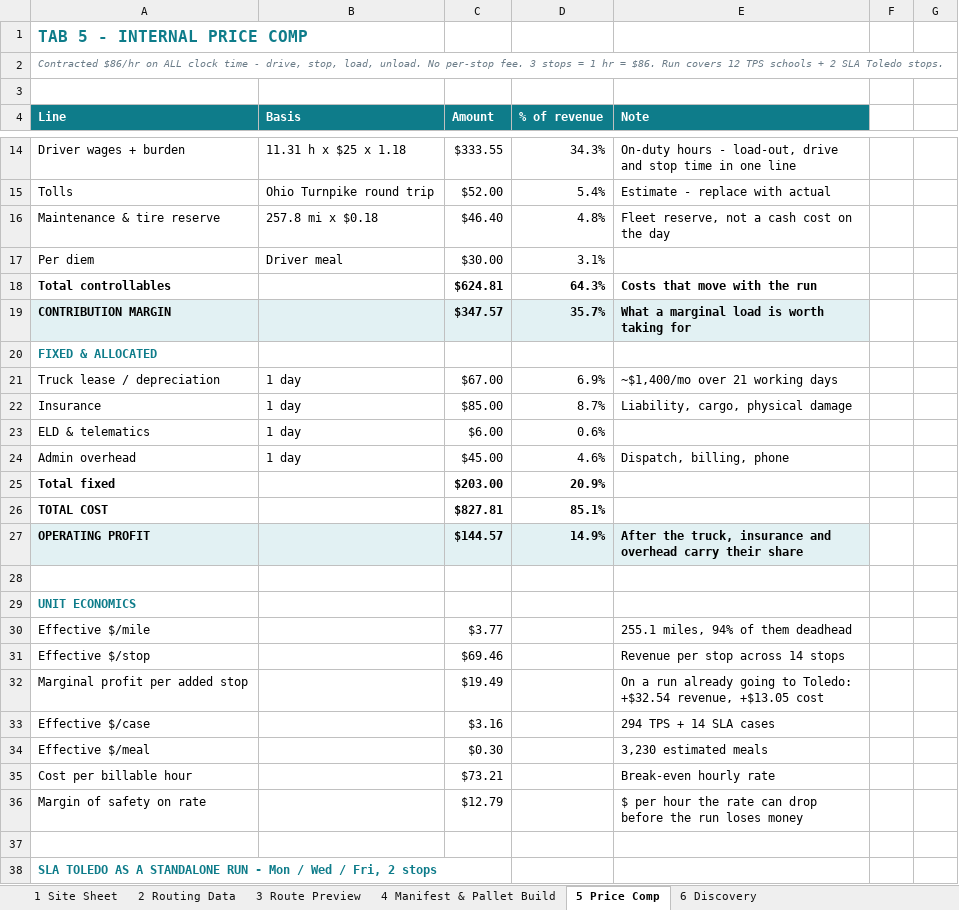
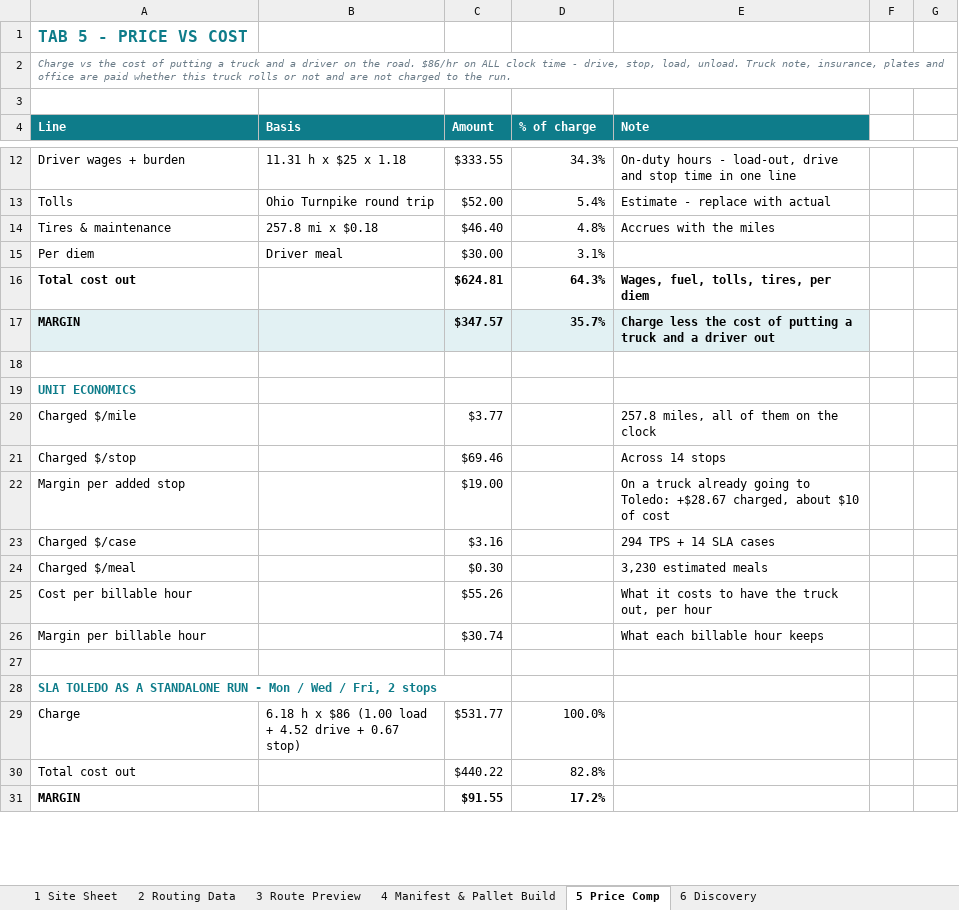
Before and after one commit to Mike554061/cleveland-fuel-plan, an Excel workbook: toledo-tps/Toledo_TPS_8-26_Workbook.xlsx, sheet 5 Price Comp, drawn as a sheet; only a part is shown, gaps mark what is left out; the shorter side is filled out with more unchanged rows; values as stored, in another font and other column widths than the file's, no borders; removed rows and columns are numbered as before the commit, all else as after; the diff covers the shown part only; the diff names each change by its address in the sheet, - before the commit and + after, or states it on an @@ line.

Commit message:
Margin is charge minus truck-and-driver cost; drop overhead allocation
Two corrections.

Fixed overhead was being allocated to each run -- truck note, insurance,
telematics, office -- which made short runs look like losses. Those are
paid whether the truck rolls or not, so they no longer touch a run.
Margin is now what SupplyNow charges minus what it costs to put a truck
and a driver on the road: wages and burden, fuel, reefer fuel, tolls,
tires and maintenance, per diem.

Every run is profitable on that basis:
- SLA alone, 2 stops:  charge $531.77, cost out $440.22, margin $91.55
  (17.2%), $14.81 per billable hour
- TPS schools, 12 stops: charge $892.94, cost out $593.28, margin
  $299.66 (33.6%), $28.86 per billable hour
- TPS + SLA, 14 stops: charge $972.37, cost out $624.81, margin $347.57
  (35.7%), $30.74 per billable hour

Removed "deadhead" throughout. The rate is hourly portal to portal, so
the drive to Toledo and back is paid transit, not deadhead. Renamed to
transit out and transit back, both marked billable.

The pattern that matters: cost per billable hour falls from $71.19 at
two stops to $55.26 at fourteen, because transit hours burn fuel, tires
and wages while stop hours burn wages and almost no miles. The rate
never moves, so every point of that difference is margin. Each stop
added to a truck already going to Toledo charges $28.67 against roughly
$10 of cost.

Also dropped break-even and contribution-margin framing, which only made
sense against an allocated cost base.

```diff
--- a/toledo-tps/Toledo_TPS_8-26_Workbook.xlsx (sheet 5 Price Comp)
+++ b/toledo-tps/Toledo_TPS_8-26_Workbook.xlsx (sheet 5 Price Comp)
@@ column A (Line) renumbered between rows 1 and 37 @@
-D4: % of revenue
+D4: % of charge
-E14 (Note): Fleet reserve, not a cash cost on the day
+E14 (Note): Accrues with the miles
-E16 (Note): Costs that move with the run
+E16 (Note): Wages, fuel, tolls, tires, per diem
-E17 (Note): What a marginal load is worth taking for
+E17 (Note): Charge less the cost of putting a truck and a driver out
-row 20: FIXED & ALLOCATED
-row 21: Truck lease / depreciation | 1 day | $67.00 | 6.9% | ~$1,400/mo over 21 working days
-row 22: Insurance | 1 day | $85.00 | 8.7% | Liability, cargo, physical damage
-row 23: ELD & telematics | 1 day | $6.00 | 0.6%
-row 24: Admin overhead | 1 day | $45.00 | 4.6% | Dispatch, billing, phone
-row 25: Total fixed |  | $203.00 | 20.9%
-row 26: TOTAL COST |  | $827.81 | 85.1%
-row 27: OPERATING PROFIT |  | $144.57 | 14.9% | After the truck, insurance and overhead carry their share
-E20 (Note): 255.1 miles, 94% of them deadhead
+E20 (Note): 257.8 miles, all of them on the clock
-E21 (Note): Revenue per stop across 14 stops
+E21 (Note): Across 14 stops
-row 32: Marginal profit per added stop |  | $19.49 |  | On a run already going to Toledo: +$32.54 revenue, +$13.05 cost
+row 22: Margin per added stop |  | $19.00 |  | On a truck already going to Toledo: +$28.67 charged, about $10 of cost
-row 35: Cost per billable hour |  | $73.21 |  | Break-even hourly rate
-row 36: Margin of safety on rate |  | $12.79 |  | $ per hour the rate can drop before the run loses money
+row 25: Cost per billable hour |  | $55.26 |  | What it costs to have the truck out, per hour
+row 26: Margin per billable hour |  | $30.74 |  | What each billable hour keeps
```
Also changed, not shown: 5 added rows, 11 removed rows, 45 edited cells and cell formats elsewhere in this sheet, sheet 3 Route Preview, 3 other files.
